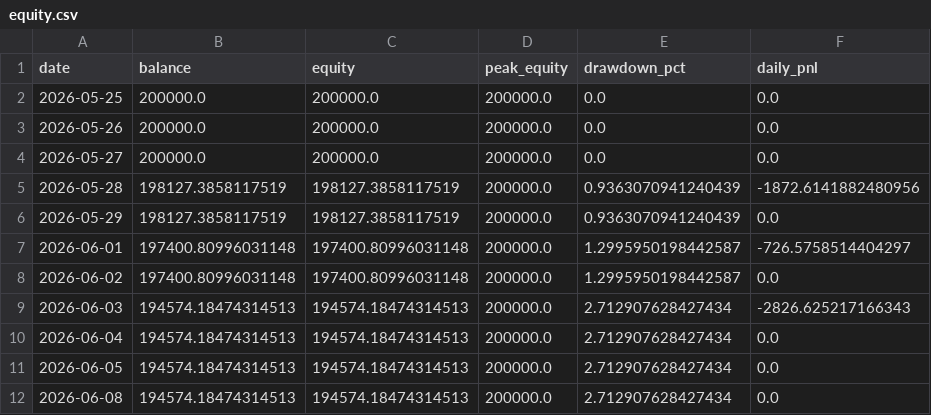
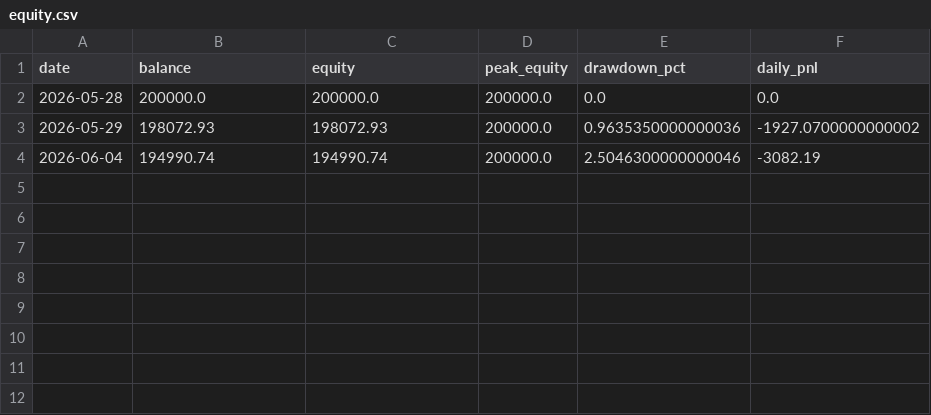
Before and after one commit to FrogAstronaut232/ftmo-dashboard, a CSV file: data/200k/g2/live/equity.csv, drawn as a sheet.

```diff
--- a/data/200k/g2/live/equity.csv
+++ b/data/200k/g2/live/equity.csv
@@ -1,12 +1,4 @@
 date,balance,equity,peak_equity,drawdown_pct,daily_pnl
-2026-05-25,200000.0,200000.0,200000.0,0.0,0.0
-2026-05-26,200000.0,200000.0,200000.0,0.0,0.0
-2026-05-27,200000.0,200000.0,200000.0,0.0,0.0
-2026-05-28,198127.3858117519,198127.3858117519,200000.0,0.9363070941240439,-1872.6141882480956
-2026-05-29,198127.3858117519,198127.3858117519,200000.0,0.9363070941240439,0.0
-2026-06-01,197400.80996031148,197400.80996031148,200000.0,1.2995950198442587,-726.5758514404297
-2026-06-02,197400.80996031148,197400.80996031148,200000.0,1.2995950198442587,0.0
-2026-06-03,194574.18474314513,194574.18474314513,200000.0,2.712907628427434,-2826.625217166343
-2026-06-04,194574.18474314513,194574.18474314513,200000.0,2.712907628427434,0.0
-2026-06-05,194574.18474314513,194574.18474314513,200000.0,2.712907628427434,0.0
-2026-06-08,194574.18474314513,194574.18474314513,200000.0,2.712907628427434,0.0
+2026-05-28,200000.0,200000.0,200000.0,0.0,0.0
+2026-05-29,198072.93,198072.93,200000.0,0.9635350000000036,-1927.0700000000002
+2026-06-04,194990.74,194990.74,200000.0,2.5046300000000046,-3082.19
```
Also changed, not shown: 2 other files.
